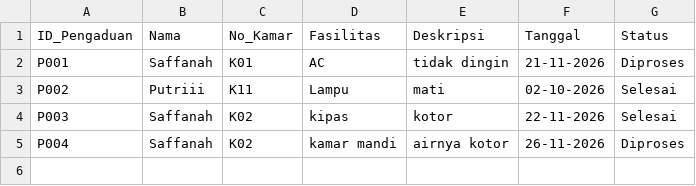
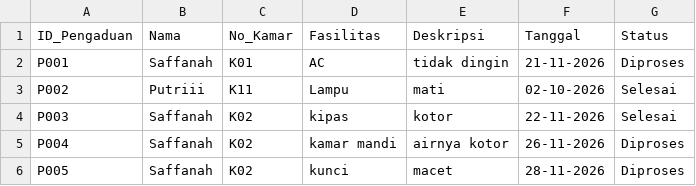
Before and after one commit to gelbrinzeraldaagustina/KOS-99-PINTU, a CSV file: data_pengaduan.csv, drawn as a sheet.

```diff
--- a/data_pengaduan.csv
+++ b/data_pengaduan.csv
@@ -5 +5,2 @@ P003,Saffanah,K02,kipas,kotor,22-11-2026,Selesai
 P004,Saffanah,K02,kamar mandi,airnya kotor,26-11-2026,Diproses
+P005,Saffanah,K02,kunci,macet,28-11-2026,Diproses
```
Also changed, not shown: 1 other file.
